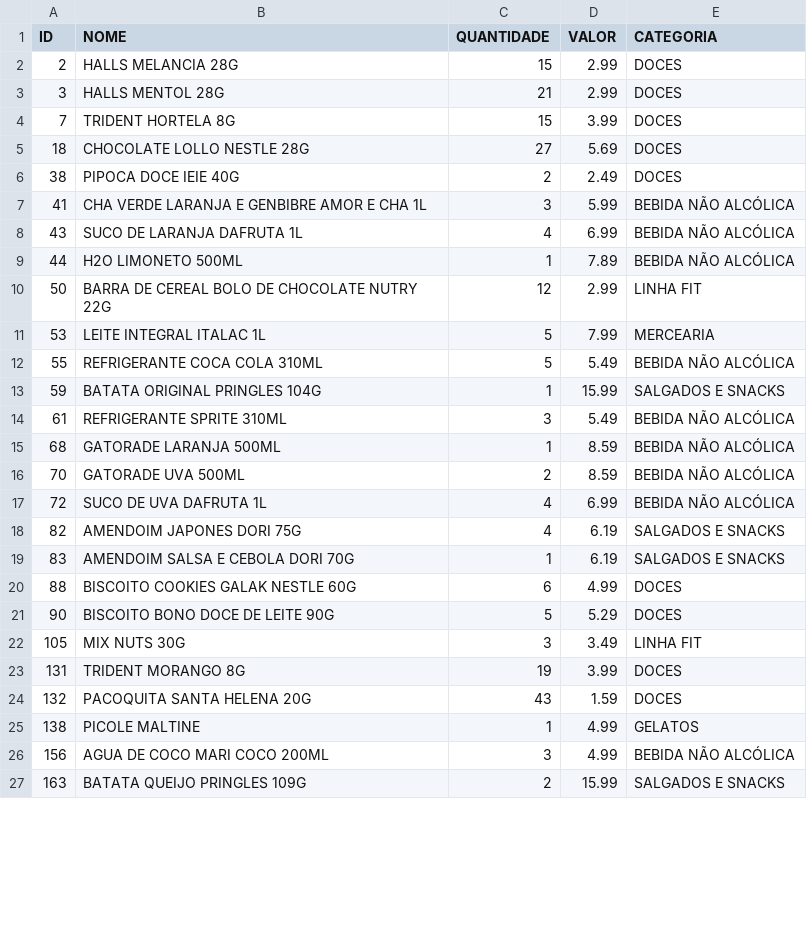
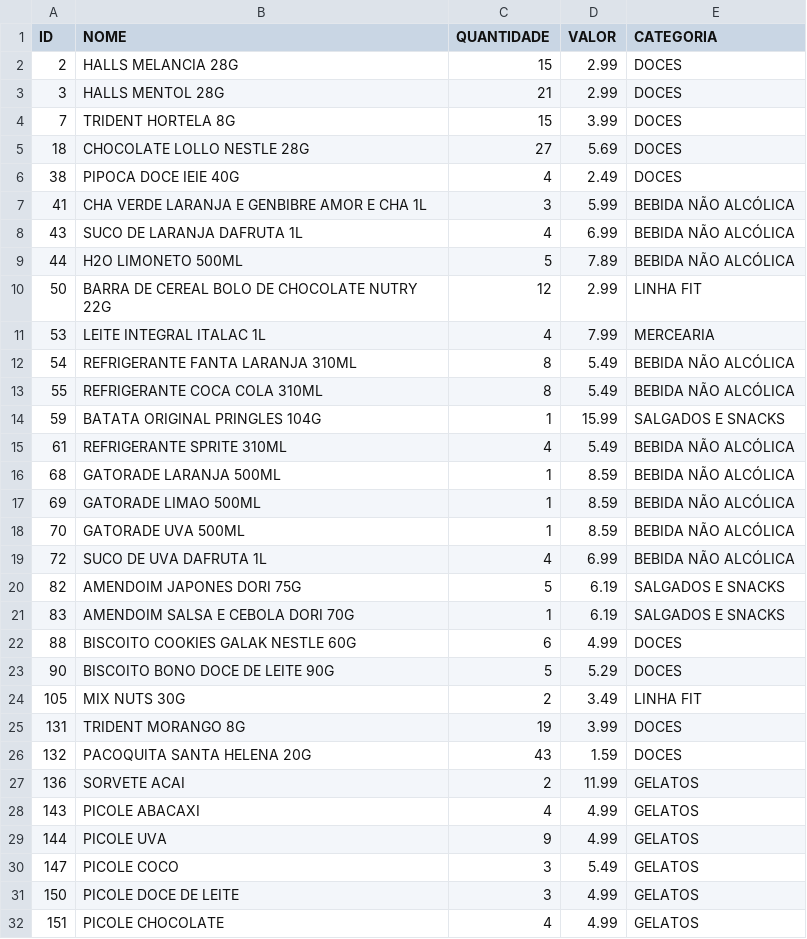
Before and after one commit to guicobracraft-prog/PesquisadeMercado, a CSV file: catalogo_geral.csv, drawn as a sheet; only a part is shown; the shorter side is filled out with more unchanged rows; the diff covers the shown part only.

```diff
--- a/catalogo_geral.csv
+++ b/catalogo_geral.csv
@@ -5,15 +5,17 @@ ID;NOME;QUANTIDADE;VALOR;CATEGORIA
 18;CHOCOLATE LOLLO NESTLE 28G;27;5.69;DOCES
-38;PIPOCA DOCE IEIE 40G;2;2.49;DOCES
+38;PIPOCA DOCE IEIE 40G;4;2.49;DOCES
 41;CHA VERDE LARANJA E GENBIBRE AMOR E CHA 1L;3;5.99;BEBIDA NÃO ALCÓLICA
 43;SUCO DE LARANJA DAFRUTA 1L;4;6.99;BEBIDA NÃO ALCÓLICA
-44;H2O LIMONETO 500ML;1;7.89;BEBIDA NÃO ALCÓLICA
+44;H2O LIMONETO 500ML;5;7.89;BEBIDA NÃO ALCÓLICA
 50;BARRA DE CEREAL BOLO DE CHOCOLATE NUTRY 22G;12;2.99;LINHA FIT
-53;LEITE INTEGRAL ITALAC 1L;5;7.99;MERCEARIA
-55;REFRIGERANTE COCA COLA 310ML;5;5.49;BEBIDA NÃO ALCÓLICA
+53;LEITE INTEGRAL ITALAC 1L;4;7.99;MERCEARIA
+54;REFRIGERANTE FANTA LARANJA 310ML;8;5.49;BEBIDA NÃO ALCÓLICA
+55;REFRIGERANTE COCA COLA 310ML;8;5.49;BEBIDA NÃO ALCÓLICA
 59;BATATA ORIGINAL PRINGLES 104G;1;15.99;SALGADOS E SNACKS
-61;REFRIGERANTE SPRITE 310ML;3;5.49;BEBIDA NÃO ALCÓLICA
+61;REFRIGERANTE SPRITE 310ML;4;5.49;BEBIDA NÃO ALCÓLICA
 68;GATORADE LARANJA 500ML;1;8.59;BEBIDA NÃO ALCÓLICA
-70;GATORADE UVA 500ML;2;8.59;BEBIDA NÃO ALCÓLICA
+69;GATORADE LIMAO 500ML;1;8.59;BEBIDA NÃO ALCÓLICA
+70;GATORADE UVA 500ML;1;8.59;BEBIDA NÃO ALCÓLICA
 72;SUCO DE UVA DAFRUTA 1L;4;6.99;BEBIDA NÃO ALCÓLICA
-82;AMENDOIM JAPONES DORI 75G;4;6.19;SALGADOS E SNACKS
+82;AMENDOIM JAPONES DORI 75G;5;6.19;SALGADOS E SNACKS
 83;AMENDOIM SALSA E CEBOLA DORI 70G;1;6.19;SALGADOS E SNACKS
@@ -21,5 +23,10 @@ ID;NOME;QUANTIDADE;VALOR;CATEGORIA
 90;BISCOITO BONO DOCE DE LEITE 90G;5;5.29;DOCES
-105;MIX NUTS 30G;3;3.49;LINHA FIT
+105;MIX NUTS 30G;2;3.49;LINHA FIT
 131;TRIDENT MORANGO 8G;19;3.99;DOCES
 132;PACOQUITA SANTA HELENA 20G;43;1.59;DOCES
-138;PICOLE MALTINE;1;4.99;GELATOS
+136;SORVETE ACAI;2;11.99;GELATOS
+143;PICOLE ABACAXI;4;4.99;GELATOS
+144;PICOLE UVA;9;4.99;GELATOS
+147;PICOLE COCO;3;5.49;GELATOS
+150;PICOLE DOCE DE LEITE;3;4.99;GELATOS
+151;PICOLE CHOCOLATE;4;4.99;GELATOS
```
Also changed, not shown: 7 added rows, 2 removed rows and 23 edited cells elsewhere in this file, catalogo_por_categoria.csv, movimentacoes.csv, 6 other files.
